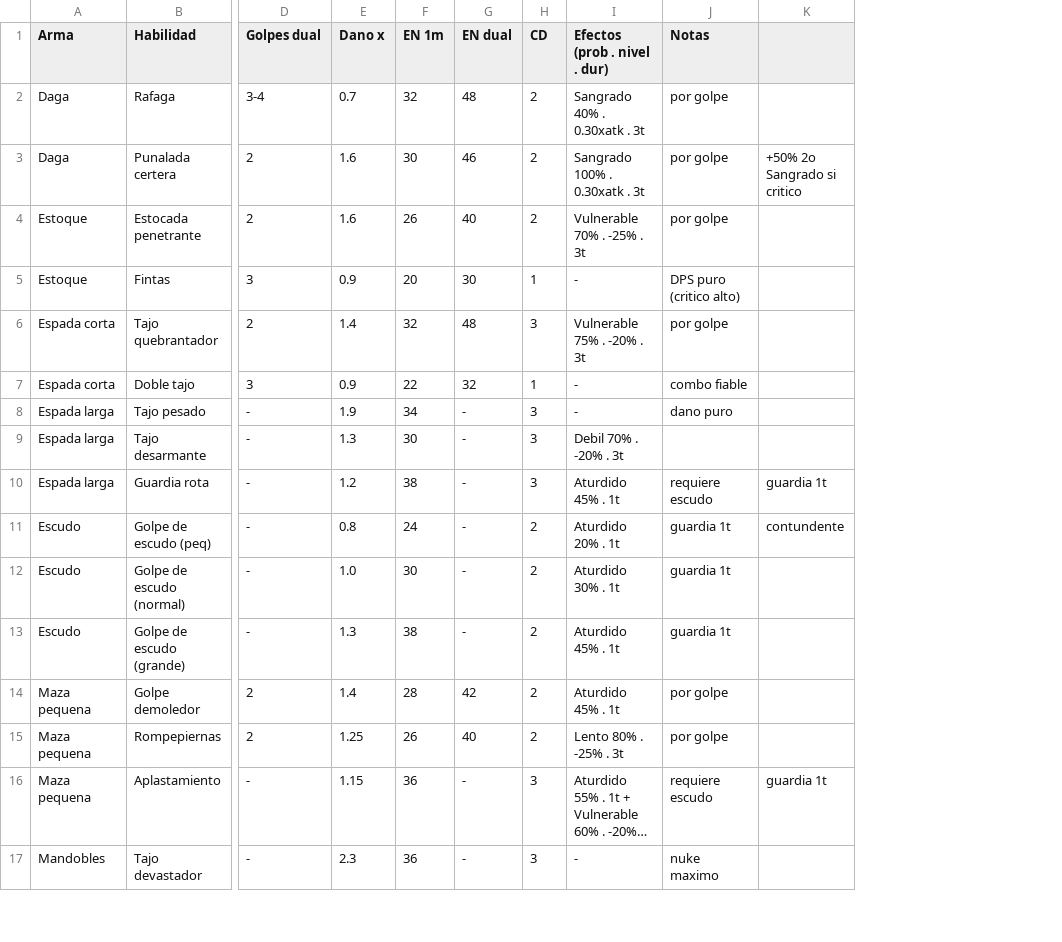
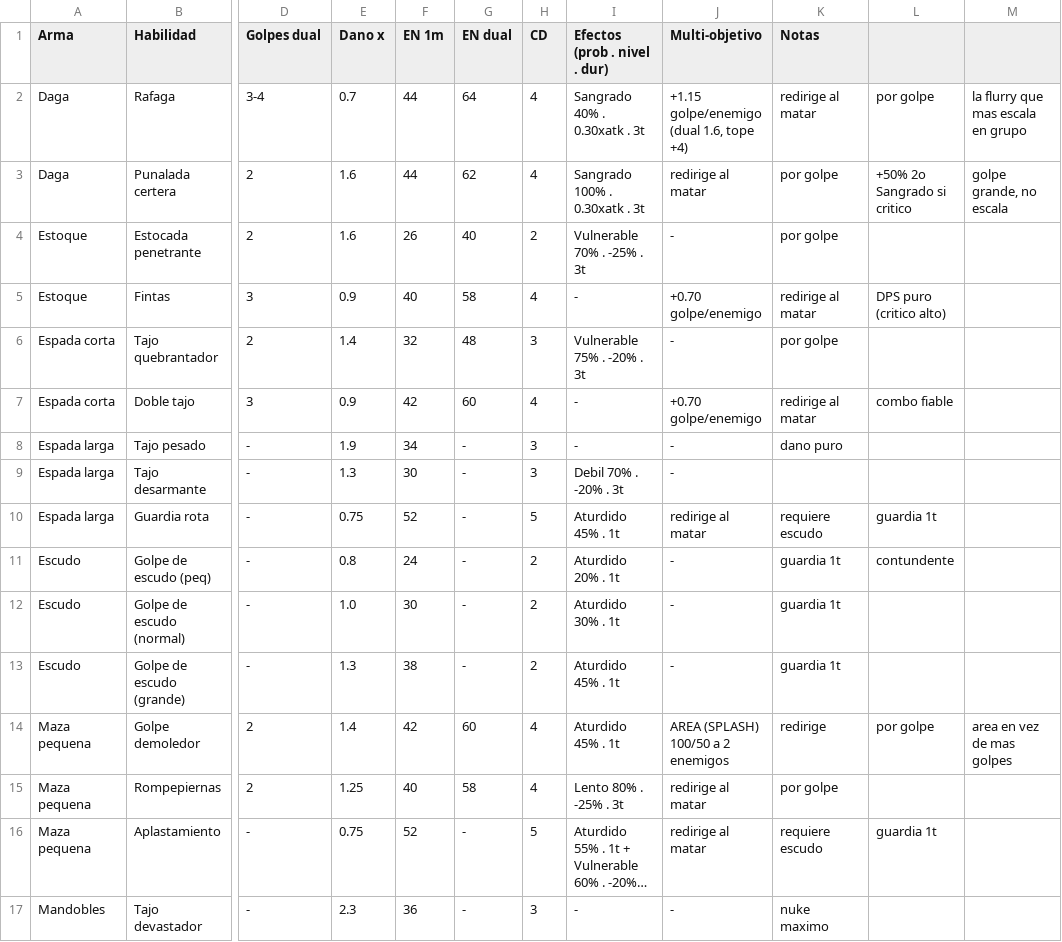
Before and after one commit to FurrionHD/prototipo-rpg-mazmorras, a CSV file: balance/habilidades.csv, drawn as a sheet; only a part is shown, gaps mark what is left out; long unchanged cells end in …; addresses are those after the commit; the diff covers the shown part only; the diff names each change by its address in the sheet, - before the commit and + after, or states it on an @@ line.

```diff
--- a/balance/habilidades.csv
+++ b/balance/habilidades.csv
+column J (Multi-objetivo), rows 2-17: +1.15 golpe/enemigo (dual 1.6, tope +4) | redirige al matar | - | +0.70 golpe/enemigo | - | +0.70 golpe/enemigo | - | - | redirige al matar | - | - | - | AREA (SPLASH) 100/50 a 2 enemigos | redirige al matar | redirige al matar | -
+column M, rows 2-14: la flurry que mas escala en grupo | golpe grande, no escala |  |  |  |  |  |  |  |  |  |  | area en vez de mas golpes
-F2 (EN 1m): 32
+F2 (EN 1m): 44
-G2 (EN dual): 48
+G2 (EN dual): 64
-H2:H3 (CD): 2
+H2:H3 (CD): 4
-K2 (Notas): por golpe
+K2 (Notas): redirige al matar
-L2: (empty)
+L2: por golpe
-F3 (EN 1m): 30
+F3 (EN 1m): 44
-G3 (EN dual): 46
+G3 (EN dual): 62
-F5 (EN 1m): 20
+F5 (EN 1m): 40
-G5 (EN dual): 30
+G5 (EN dual): 58
-H5 (CD): 1
+H5 (CD): 4
-K5 (Notas): DPS puro (critico alto)
+K5 (Notas): redirige al matar
-L5: (empty)
+L5: DPS puro (critico alto)
-F7 (EN 1m): 22
+F7 (EN 1m): 42
-G7 (EN dual): 32
+G7 (EN dual): 60
-H7 (CD): 1
+H7 (CD): 4
-K7 (Notas): combo fiable
+K7 (Notas): redirige al matar
-L7: (empty)
+L7: combo fiable
-E10 (Dano x): 1.2
+E10 (Dano x): 0.75
-F10 (EN 1m): 38
+F10 (EN 1m): 52
-H10 (CD): 3
+H10 (CD): 5
-F14 (EN 1m): 28
+F14 (EN 1m): 42
-G14 (EN dual): 42
+G14 (EN dual): 60
-H14:H15 (CD): 2
+H14:H15 (CD): 4
-K14 (Notas): por golpe
+K14 (Notas): redirige
-L14: (empty)
+L14: por golpe
-F15 (EN 1m): 26
+F15 (EN 1m): 40
-G15 (EN dual): 40
+G15 (EN dual): 58
-E16 (Dano x): 1.15
+E16 (Dano x): 0.75
-F16 (EN 1m): 36
+F16 (EN 1m): 52
-H16 (CD): 3
+H16 (CD): 5
```
Also changed, not shown: 16 edited cells elsewhere in this file, 14 other files.
